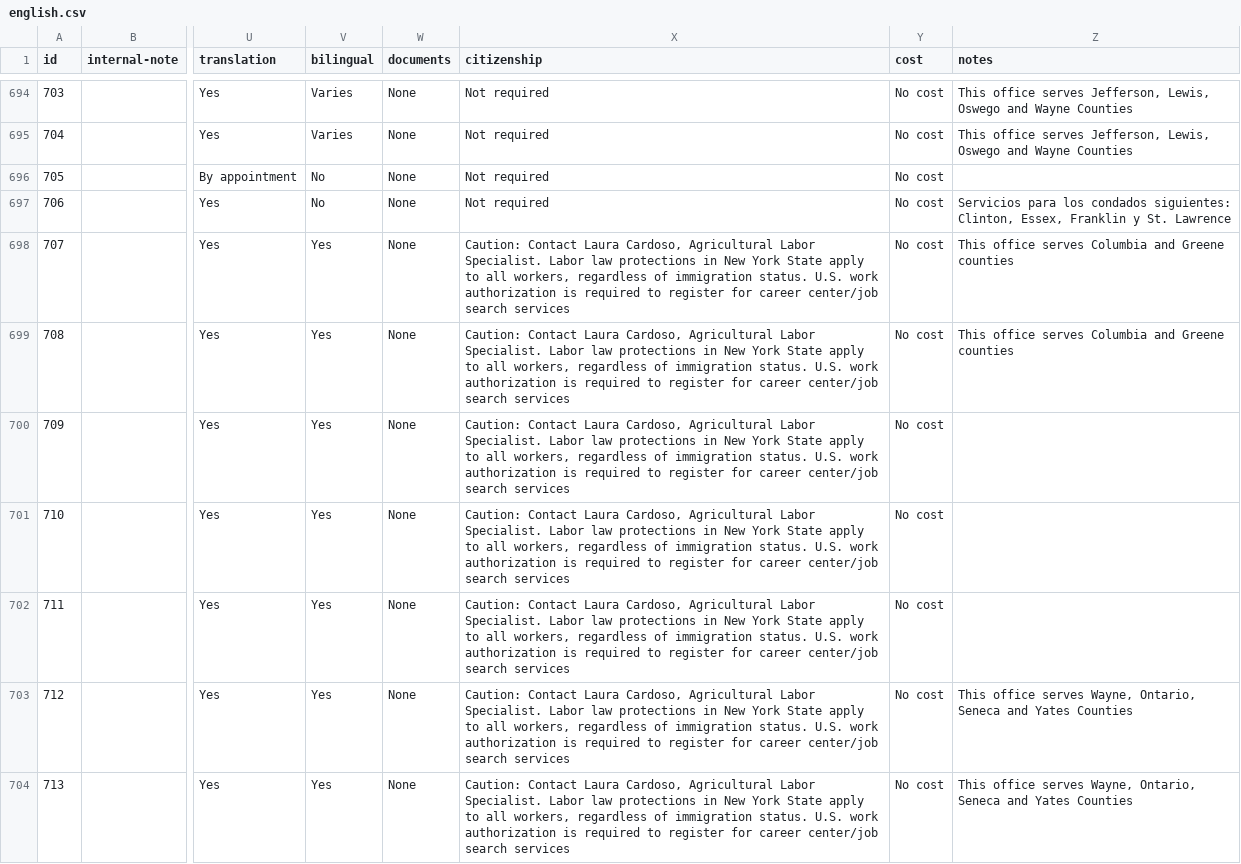
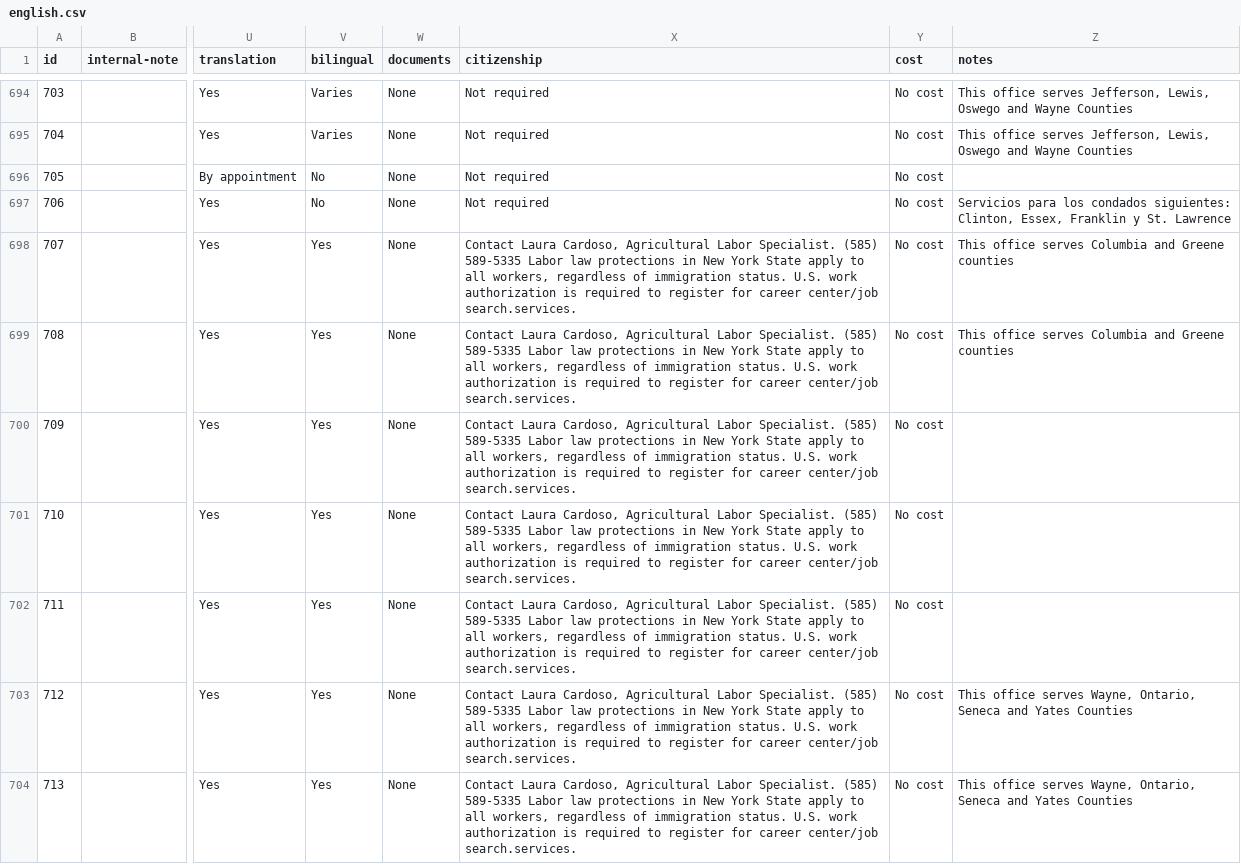
Before and after one commit to cornell-farmworker/farmworker-services, a CSV file: data/english.csv, drawn as a sheet; only a part is shown, gaps mark what is left out; the diff covers the shown part only; the diff names each change by its address in the sheet, - before the commit and + after, or states it on an @@ line.

Commit message:
data updates

```diff
--- a/data/english.csv
+++ b/data/english.csv
-X698:X704 (citizenship): Caution: Contact Laura Cardoso, Agricultural Labor Specialist. Labor law protections in New York State apply to all workers, regardless of immigration status. U.S. work authorization is required to register for career center/job search services
+X698:X704 (citizenship): Contact Laura Cardoso, Agricultural Labor Specialist. (585) 589-5335 Labor law protections in New York State apply to all workers, regardless of immigration status. U.S. work authorization is required to register for career center/job search.services.
```
Also changed, not shown: 119 edited cells elsewhere in this file, data/spanish.csv.
